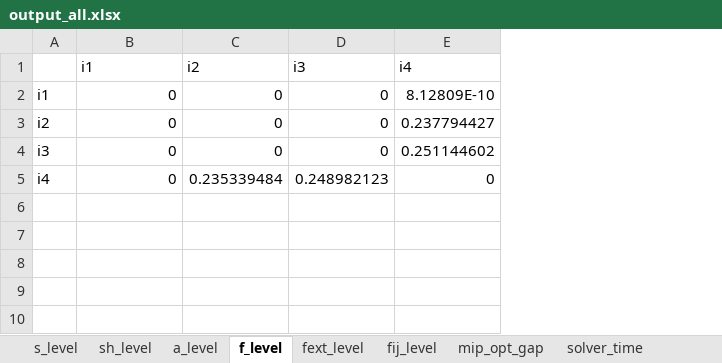
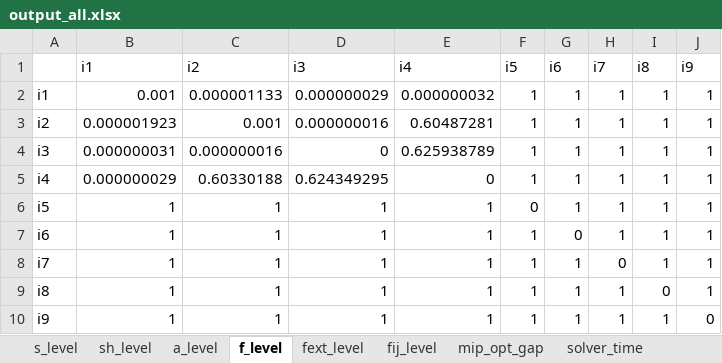
Before and after one commit to frealr/HubSpokeNetworkDesign, an Excel workbook: 4node_spain/output_all.xlsx, sheet f_level, drawn as a sheet; values as stored, in another font and other column widths than the file's, no borders; the diff names each change by its address in the sheet, - before the commit and + after, or states it on an @@ line.

```diff
--- a/4node_spain/output_all.xlsx (sheet f_level)
+++ b/4node_spain/output_all.xlsx (sheet f_level)
+column F (i5), rows 2-5: all 1
+column G (i6), rows 2-5: all 1
+column H (i7), rows 2-5: all 1
+column I (i8), rows 2-5: all 1
+column J (i9), rows 2-5: all 1
-B2 (i1): 0
+B2 (i1): 0.001
-C2 (i2): 0
+C2 (i2): 0.000001133
-D2 (i3): 0
+D2 (i3): 0.000000029
-E2 (i4): 8.12809E-10
+E2 (i4): 0.000000032
-B3 (i1): 0
+B3 (i1): 0.000001923
-C3 (i2): 0
+C3 (i2): 0.001
-D3 (i3): 0
+D3 (i3): 0.000000016
-E3 (i4): 0.237794427
+E3 (i4): 0.60487281
-B4 (i1): 0
+B4 (i1): 0.000000031
-C4 (i2): 0
+C4 (i2): 0.000000016
-E4 (i4): 0.251144602
+E4 (i4): 0.625938789
-B5 (i1): 0
+B5 (i1): 0.000000029
-C5 (i2): 0.235339484
+C5 (i2): 0.60330188
-D5 (i3): 0.248982123
+D5 (i3): 0.624349295
+row 6: i5 | 1 | 1 | 1 | 1 | 0 | 1 | 1 | 1 | 1
+row 7: i6 | 1 | 1 | 1 | 1 | 1 | 0 | 1 | 1 | 1
+row 8: i7 | 1 | 1 | 1 | 1 | 1 | 1 | 0 | 1 | 1
+row 9: i8 | 1 | 1 | 1 | 1 | 1 | 1 | 1 | 0 | 1
+row 10: i9 | 1 | 1 | 1 | 1 | 1 | 1 | 1 | 1 | 0
```
Also changed, not shown: sheet fij_level, sheet fext_level, sheet a_level, sheet s_level, sheet solver_time, sheet mip_opt_gap, 1 more sheet, 4node_spain/output_a.xlsx, 4node_spain/output_s.xlsx, 23 other files.
